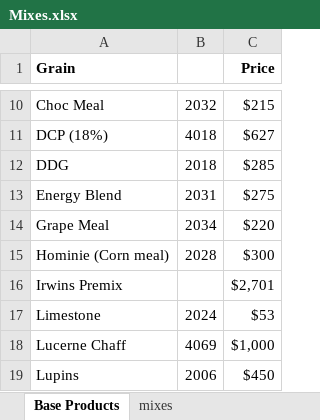
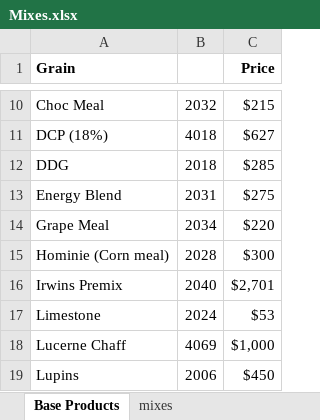
Before and after one commit to shamusdougan/OnlineOrdering, an Excel workbook: documentation/Mixes.xlsx, sheet Base Products, drawn as a sheet; only a part is shown, gaps mark what is left out; values as stored, in another font and other column widths than the file's, no borders; the diff names each change by its address in the sheet, - before the commit and + after, or states it on an @@ line.

Commit message:
Price coding and importing the product ingredients
4 hours

```diff
--- a/documentation/Mixes.xlsx (sheet Base Products)
+++ b/documentation/Mixes.xlsx (sheet Base Products)
-B16: (empty)
+B16: 2040
```
Also changed, not shown: sheet mixes, 13 other files.
